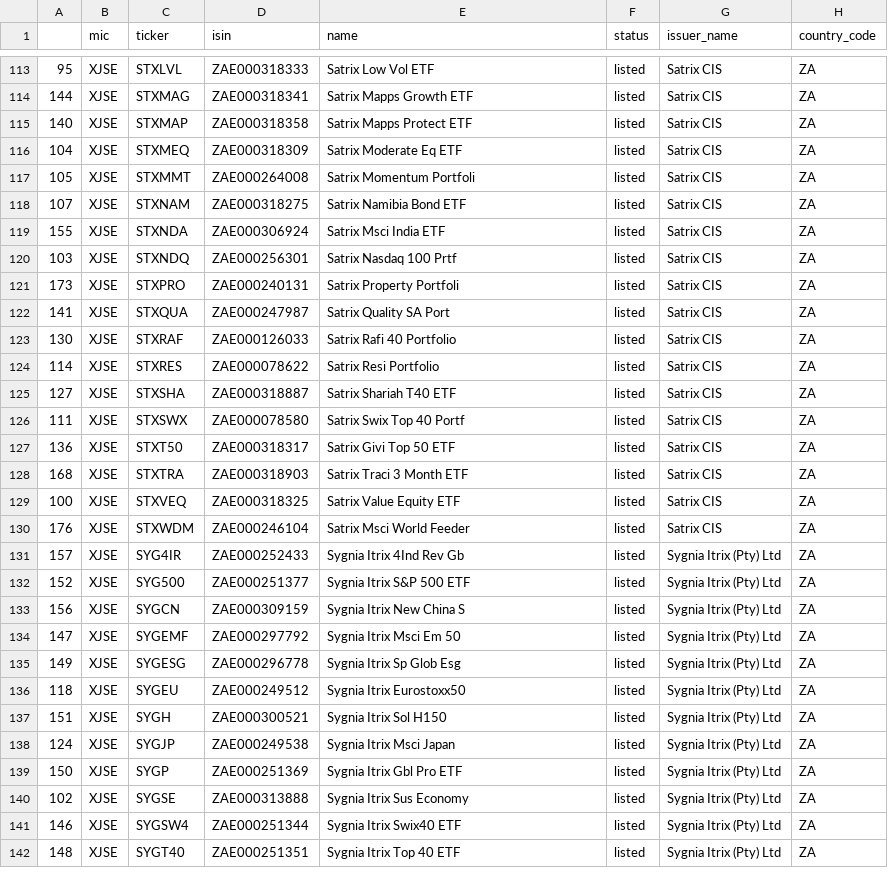
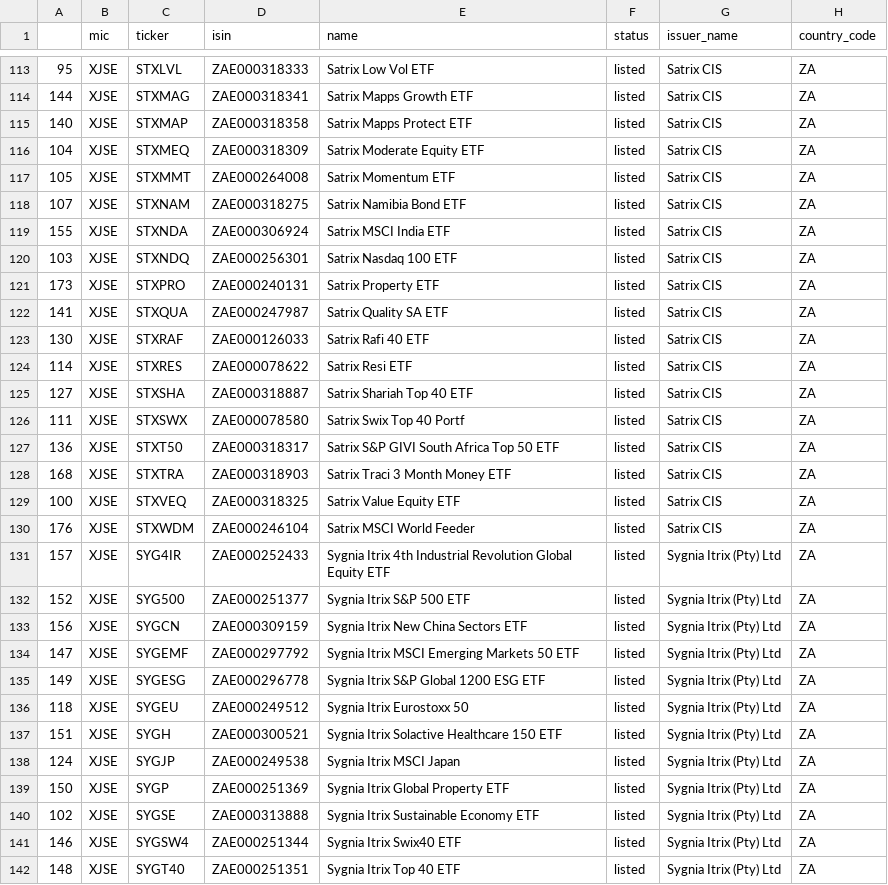
Before and after one commit to justinsolms/asset_base, a CSV file: data/static/ETFMeta.csv, drawn as a sheet; only a part is shown, gaps mark what is left out; the diff covers the shown part only; the diff names each change by its address in the sheet, - before the commit and + after, or states it on an @@ line.

Commit message:
update: Fixed names ETF `ETFMeta.csv`

```diff
--- a/data/static/ETFMeta.csv
+++ b/data/static/ETFMeta.csv
-E116 (name): Satrix Moderate Eq ETF
+E116 (name): Satrix Moderate Equity ETF
-E117 (name): Satrix Momentum Portfoli
+E117 (name): Satrix Momentum ETF
-E119 (name): Satrix Msci India ETF
+E119 (name): Satrix MSCI India ETF
-E120 (name): Satrix Nasdaq 100 Prtf
+E120 (name): Satrix Nasdaq 100 ETF
-E121 (name): Satrix Property Portfoli
+E121 (name): Satrix Property ETF
-E122 (name): Satrix Quality SA Port
+E122 (name): Satrix Quality SA ETF
-E123 (name): Satrix Rafi 40 Portfolio
+E123 (name): Satrix Rafi 40 ETF
-E124 (name): Satrix Resi Portfolio
+E124 (name): Satrix Resi ETF
-E125 (name): Satrix Shariah T40 ETF
+E125 (name): Satrix Shariah Top 40 ETF
-E127 (name): Satrix Givi Top 50 ETF
+E127 (name): Satrix S&P GIVI South Africa Top 50 ETF
-E128 (name): Satrix Traci 3 Month ETF
+E128 (name): Satrix Traci 3 Month Money ETF
-E130 (name): Satrix Msci World Feeder
+E130 (name): Satrix MSCI World Feeder
-E131 (name): Sygnia Itrix 4Ind Rev Gb
+E131 (name): Sygnia Itrix 4th Industrial Revolution Global Equity ETF
-E133 (name): Sygnia Itrix New China S
+E133 (name): Sygnia Itrix New China Sectors ETF
-E134 (name): Sygnia Itrix Msci Em 50
+E134 (name): Sygnia Itrix MSCI Emerging Markets 50 ETF
-E135 (name): Sygnia Itrix Sp Glob Esg
+E135 (name): Sygnia Itrix S&P Global 1200 ESG ETF
-E136 (name): Sygnia Itrix Eurostoxx50
+E136 (name): Sygnia Itrix Eurostoxx 50
-E137 (name): Sygnia Itrix Sol H150
+E137 (name): Sygnia Itrix Solactive Healthcare 150 ETF
-E138 (name): Sygnia Itrix Msci Japan
+E138 (name): Sygnia Itrix MSCI Japan
-E139 (name): Sygnia Itrix Gbl Pro ETF
+E139 (name): Sygnia Itrix Global Property ETF
-E140 (name): Sygnia Itrix Sus Economy
+E140 (name): Sygnia Itrix Sustainable Economy ETF
```
Also changed, not shown: 51 edited cells elsewhere in this file.
